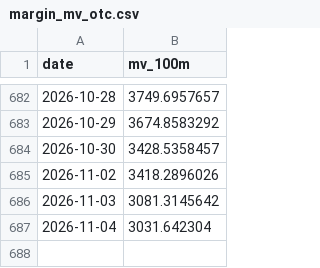
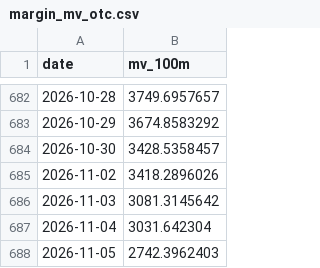
Before and after one commit to boboshow2025/Global-Markets-monitor, a CSV file: data/panic/margin_mv_otc.csv, drawn as a sheet; only a part is shown, gaps mark what is left out; the diff names each change by its address in the sheet, - before the commit and + after, or states it on an @@ line.

Commit message:
chore: panic gauge 週四 2026/11/05

```diff
--- a/data/panic/margin_mv_otc.csv
+++ b/data/panic/margin_mv_otc.csv
+row 688: 2026-11-05 | 2742.3962403
```
Also changed, not shown: data/panic/margin_mv_twse.csv, 1 other file.
